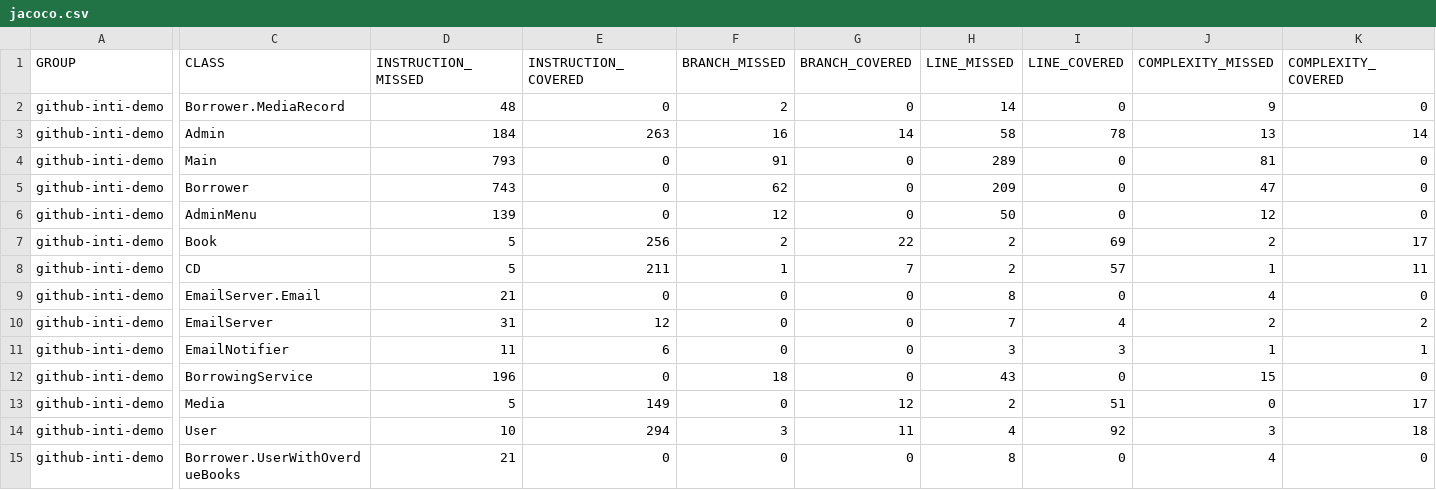
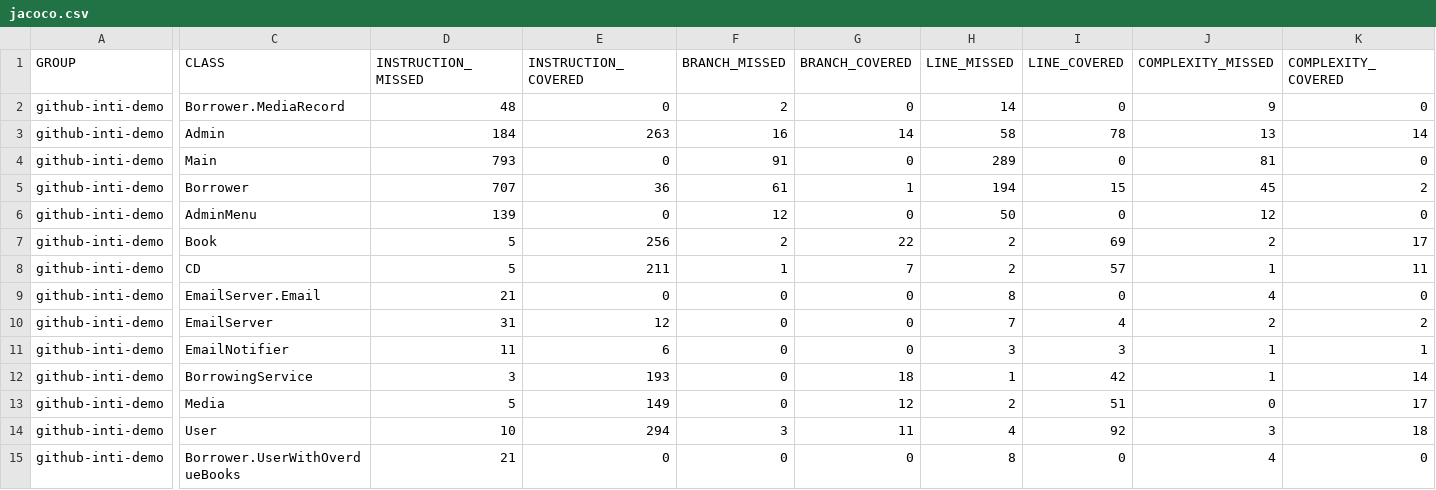
Before and after one commit to softwerprojectRN/projectSoftwer_RN, a CSV file: target/site/jacoco/jacoco.csv, drawn as a sheet; only a part is shown, gaps mark what is left out; the diff covers the shown part only; the diff names each change by its address in the sheet, - before the commit and + after, or states it on an @@ line.

```diff
--- a/target/site/jacoco/jacoco.csv
+++ b/target/site/jacoco/jacoco.csv
-D5 (INSTRUCTION_MISSED): 743
+D5 (INSTRUCTION_MISSED): 707
-E5 (INSTRUCTION_COVERED): 0
+E5 (INSTRUCTION_COVERED): 36
-F5 (BRANCH_MISSED): 62
+F5 (BRANCH_MISSED): 61
-G5 (BRANCH_COVERED): 0
+G5 (BRANCH_COVERED): 1
-H5 (LINE_MISSED): 209
+H5 (LINE_MISSED): 194
-I5 (LINE_COVERED): 0
+I5 (LINE_COVERED): 15
-J5 (COMPLEXITY_MISSED): 47
+J5 (COMPLEXITY_MISSED): 45
-K5 (COMPLEXITY_COVERED): 0
+K5 (COMPLEXITY_COVERED): 2
-D12 (INSTRUCTION_MISSED): 196
+D12 (INSTRUCTION_MISSED): 3
-E12 (INSTRUCTION_COVERED): 0
+E12 (INSTRUCTION_COVERED): 193
-F12 (BRANCH_MISSED): 18
+F12 (BRANCH_MISSED): 0
-G12 (BRANCH_COVERED): 0
+G12 (BRANCH_COVERED): 18
-H12 (LINE_MISSED): 43
+H12 (LINE_MISSED): 1
-I12 (LINE_COVERED): 0
+I12 (LINE_COVERED): 42
-J12 (COMPLEXITY_MISSED): 15
+J12 (COMPLEXITY_MISSED): 1
-K12 (COMPLEXITY_COVERED): 0
+K12 (COMPLEXITY_COVERED): 14
```
Also changed, not shown: 4 edited cells elsewhere in this file, 26 other files.
